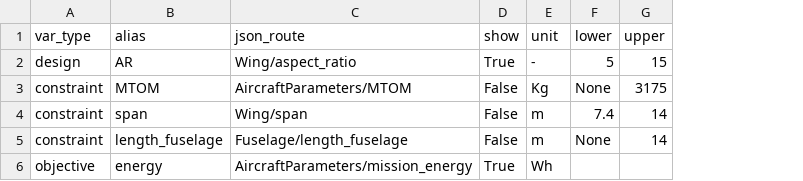
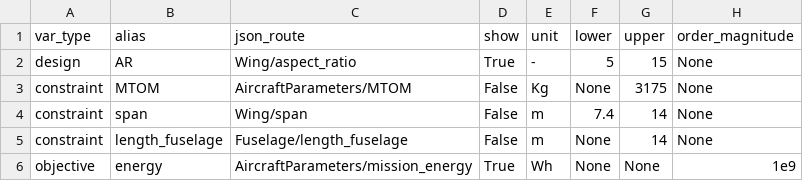
Before and after one commit to NeoStellarator/AetheriaPackage, a CSV file: input/default_optimization_variables.csv, drawn as a sheet; the diff names each change by its address in the sheet, - before the commit and + after, or states it on an @@ line.

Commit message:
DEV: Normalisation of variables in optimizer

```diff
--- a/input/default_optimization_variables.csv
+++ b/input/default_optimization_variables.csv
+column H (order_magnitude), rows 2-6: None | None | None | None | 1e9
-F6 (lower): (empty)
+F6 (lower): None
-G6 (upper): (empty)
+G6 (upper): None
```
Also changed, not shown: scripts/beta_sensitivity/beta_sensitivity_optimization_variables.csv, 4 other files.
